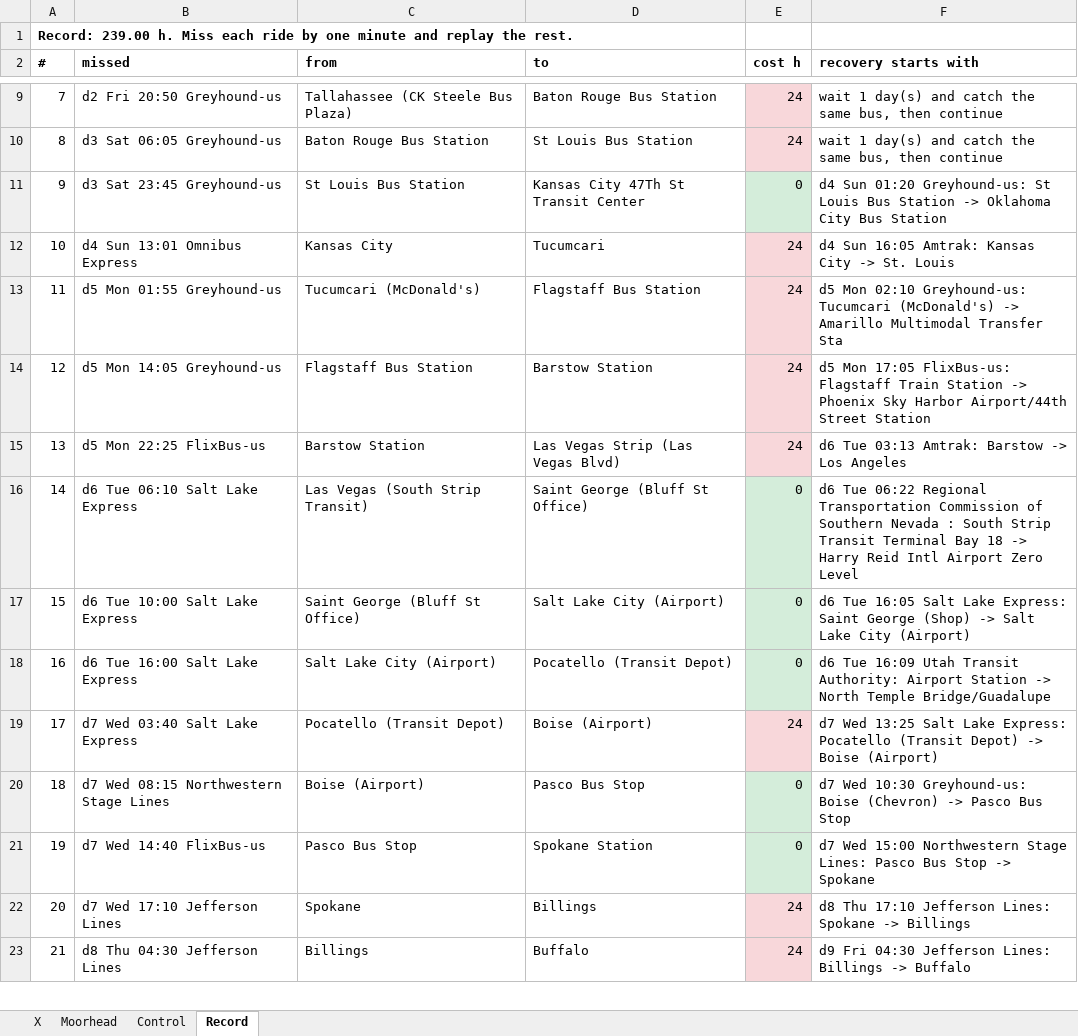
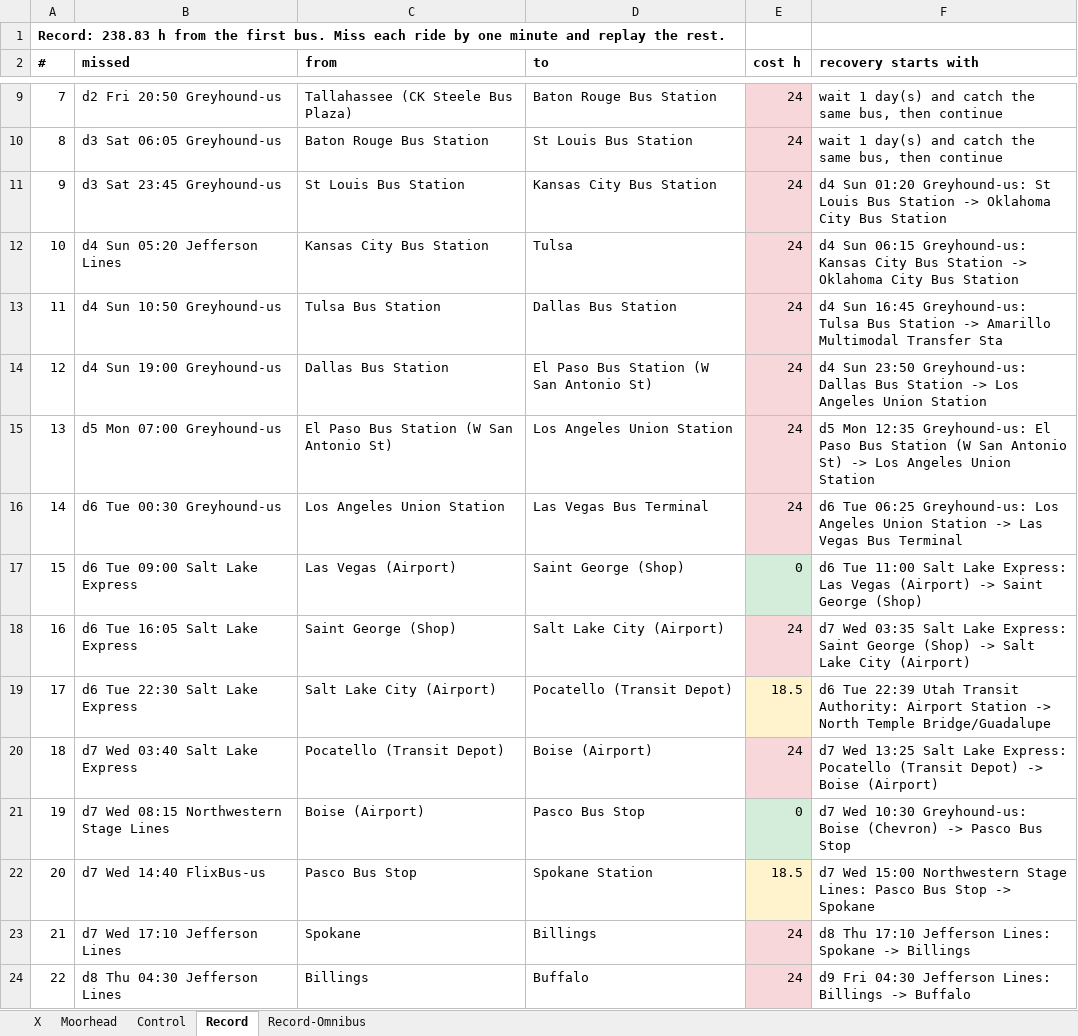
Before and after one commit to nick-pruitt-003/surface-transit-record, an Excel workbook: docs/redundancy.xlsx, sheet Record, drawn as a sheet; only a part is shown, gaps mark what is left out; values as stored, in another font and other column widths than the file's, no borders; removed rows and columns are numbered as before the commit, all else as after; the diff covers the shown part only; the diff names each change by its address in the sheet, - before the commit and + after, or states it on an @@ line.

```diff
--- a/docs/redundancy.xlsx (sheet Record)
+++ b/docs/redundancy.xlsx (sheet Record)
+sheet tab: Record-Omnibus
@@ column A (#) renumbered from row 1 down @@
-D11 (to): Kansas City 47Th St Transit Center
+D11 (to): Kansas City Bus Station
-E11 (cost h): 0
+E11 (cost h): 24
-E11 fill: #D4EDDA
+E11 fill: #F8D7DA
-row 12: 10 | d4 Sun 13:01 Omnibus Express | Kansas City | Tucumcari | 24 | d4 Sun 16:05 Amtrak: Kansas City -> St. Louis
-row 13: 11 | d5 Mon 01:55 Greyhound-us | Tucumcari (McDonald's) | Flagstaff Bus Station | 24 | d5 Mon 02:10 Greyhound-us: Tucumcari (McDonald's) -> Amarillo Multimodal Transfer Sta
+row 12: 10 | d4 Sun 05:20 Jefferson Lines | Kansas City Bus Station | Tulsa | 24 | d4 Sun 06:15 Greyhound-us: Kansas City Bus Station -> Oklahoma City Bus Station
-B13 (missed): d5 Mon 14:05 Greyhound-us
+B13 (missed): d4 Sun 10:50 Greyhound-us
-C13 (from): Flagstaff Bus Station
+C13 (from): Tulsa Bus Station
-D13 (to): Barstow Station
+D13 (to): Dallas Bus Station
-F13 (recovery starts with): d5 Mon 17:05 FlixBus-us: Flagstaff Train Station -> Phoenix Sky Harbor Airport/44th Street Station
+F13 (recovery starts with): d4 Sun 16:45 Greyhound-us: Tulsa Bus Station -> Amarillo Multimodal Transfer Sta
-row 15: 13 | d5 Mon 22:25 FlixBus-us | Barstow Station | Las Vegas Strip (Las Vegas Blvd) | 24 | d6 Tue 03:13 Amtrak: Barstow -> Los Angeles
+row 14: 12 | d4 Sun 19:00 Greyhound-us | Dallas Bus Station | El Paso Bus Station (W San Antonio St) | 24 | d4 Sun 23:50 Greyhound-us: Dallas Bus Station -> Los Angeles Union Station
+row 15: 13 | d5 Mon 07:00 Greyhound-us | El Paso Bus Station (W San Antonio St) | Los Angeles Union Station | 24 | d5 Mon 12:35 Greyhound-us: El Paso Bus Station (W San Antonio St) -> Los Angeles Union Station
+row 16: 14 | d6 Tue 00:30 Greyhound-us | Los Angeles Union Station | Las Vegas Bus Terminal | 24 | d6 Tue 06:25 Greyhound-us: Los Angeles Union Station -> Las Vegas Bus Terminal
-B17 (missed): d6 Tue 06:10 Salt Lake Express
+B17 (missed): d6 Tue 09:00 Salt Lake Express
-C17 (from): Las Vegas (South Strip Transit)
+C17 (from): Las Vegas (Airport)
-D17 (to): Saint George (Bluff St Office)
+D17 (to): Saint George (Shop)
-F17 (recovery starts with): d6 Tue 06:22 Regional Transportation Commission of Southern Nevada : South Strip Transit Terminal Bay 18 -> Harry Reid Intl Airport Zero Level
+F17 (recovery starts with): d6 Tue 11:00 Salt Lake Express: Las Vegas (Airport) -> Saint George (Shop)
-B18 (missed): d6 Tue 10:00 Salt Lake Express
+B18 (missed): d6 Tue 16:05 Salt Lake Express
-C18 (from): Saint George (Bluff St Office)
+C18 (from): Saint George (Shop)
-E18 (cost h): 0
+E18 (cost h): 24
-E18 fill: #D4EDDA
+E18 fill: #F8D7DA
-F18 (recovery starts with): d6 Tue 16:05 Salt Lake…
+F18 (recovery starts with): d7 Wed 03:35 Salt Lake…
-B19 (missed): d6 Tue 16:00 Salt Lake Express
+B19 (missed): d6 Tue 22:30 Salt Lake Express
-E19 (cost h): 0
+E19 (cost h): 18.5
-E19 fill: #D4EDDA
+E19 fill: #FFF3CD
-F19 (recovery starts with): d6 Tue 16:09 Utah Transit…
+F19 (recovery starts with): d6 Tue 22:39 Utah Transit…
-E22 (cost h): 0
+E22 (cost h): 18.5
-E22 fill: #D4EDDA
+E22 fill: #FFF3CD
```
Also changed, not shown: 5 edited cells and cell formats elsewhere in this sheet, 3 other files.
